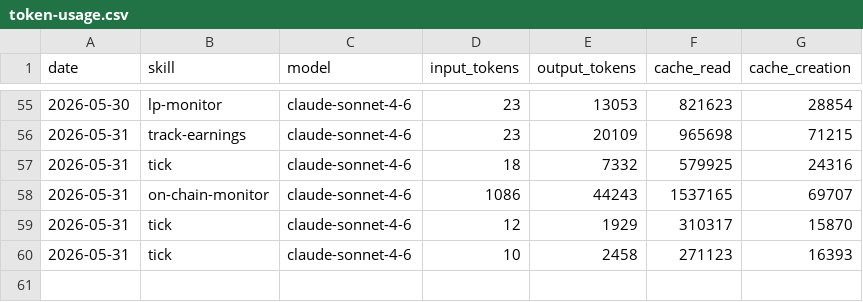
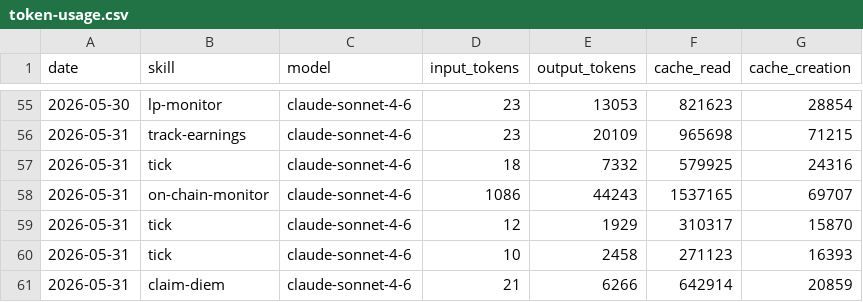
Before and after one commit to antfleet-ops/agent-autonomopoly, a CSV file: memory/token-usage.csv, drawn as a sheet; only a part is shown, gaps mark what is left out; the diff names each change by its address in the sheet, - before the commit and + after, or states it on an @@ line.

Commit message:
chore(claim-diem): auto-commit 2026-05-31

```diff
--- a/memory/token-usage.csv
+++ b/memory/token-usage.csv
+row 61: 2026-05-31 | claim-diem | claude-sonnet-4-6 | 21 | 6266 | 642914 | 20859
```
